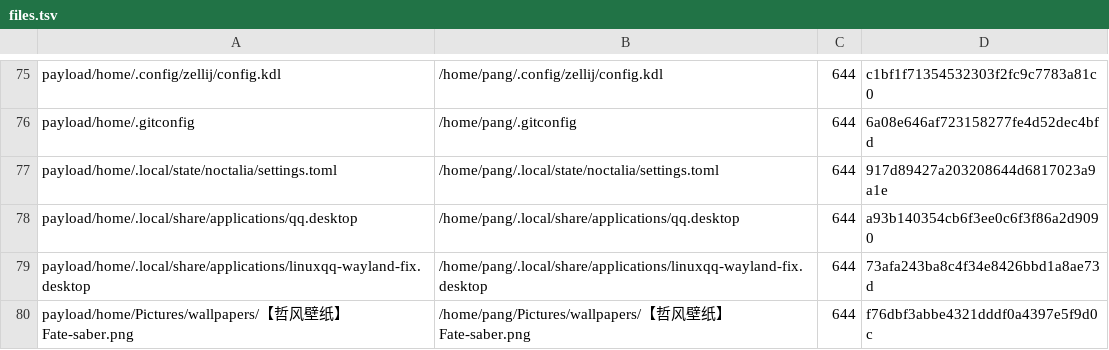
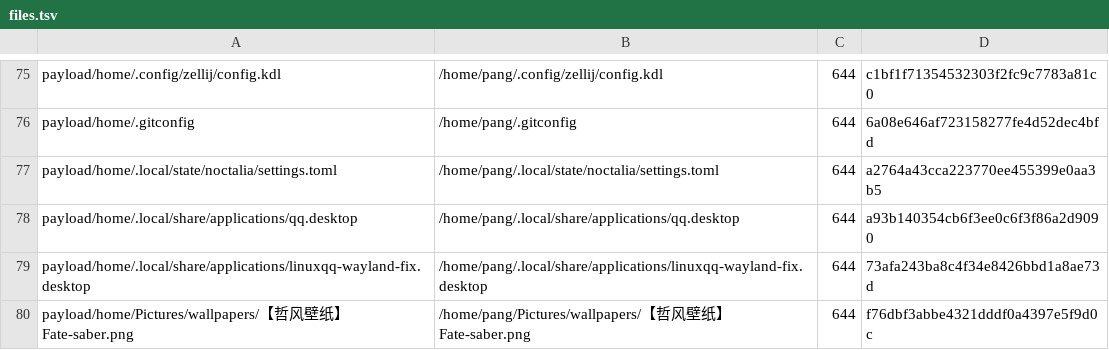
Before and after one commit to tjz123psh/arch-noctalia, a TSV file: manifests/files.tsv, drawn as a sheet; only a part is shown, gaps mark what is left out.

```diff
--- a/manifests/files.tsv
+++ b/manifests/files.tsv
@@ -76,3 +76,3 @@ payload/home/.config/zellij/config.kdl	/home/pang/.config/zellij/config.kdl	644
 payload/home/.gitconfig	/home/pang/.gitconfig	644	6a08e646af723158277fe4d52dec4bfd
-payload/home/.local/state/noctalia/settings.toml	/home/pang/.local/state/noctalia/settings.toml	644	917d89427a203208644d6817023a9a1e
+payload/home/.local/state/noctalia/settings.toml	/home/pang/.local/state/noctalia/settings.toml	644	a2764a43cca223770ee455399e0aa3b5
 payload/home/.local/share/applications/qq.desktop	/home/pang/.local/share/applications/qq.desktop	644	a93b140354cb6f3ee0c6f3f86a2d9090
```
Also changed, not shown: 1 other file.
